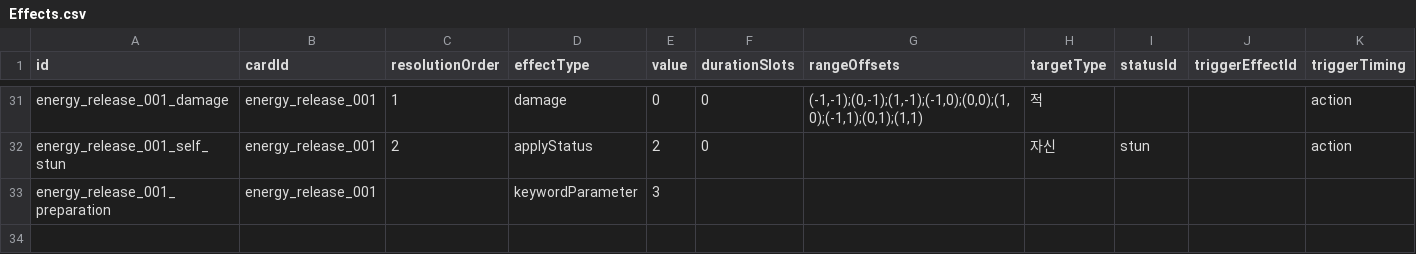
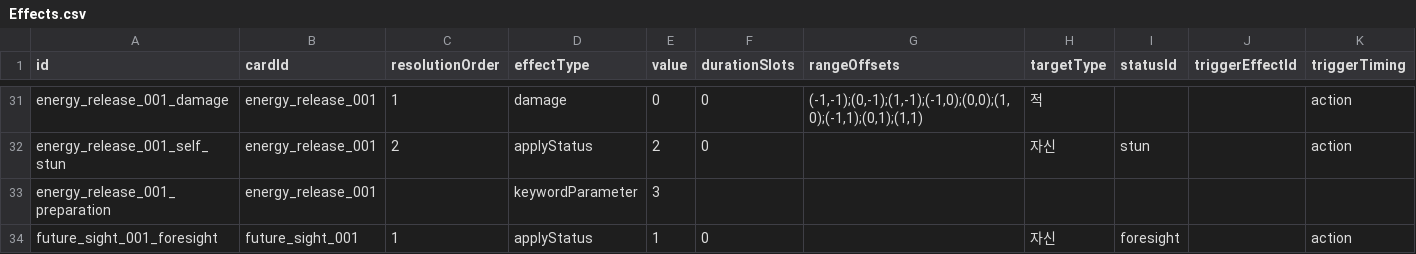
Before and after one commit to kkjjwwww/DuelHero, a CSV file: Assets/Data/CardSheets/Effects.csv, drawn as a sheet; only a part is shown, gaps mark what is left out; rows hold the shown columns only; the diff names each change by its address in the sheet, - before the commit and + after, or states it on an @@ line.

```diff
--- a/Assets/Data/CardSheets/Effects.csv
+++ b/Assets/Data/CardSheets/Effects.csv
+row 34: future_sight_001_foresight | future_sight_001 | 1 | applyStatus | 1 | 0 |  | 자신 | foresight |  | action
```
Also changed, not shown: Assets/Data/CardSheets/Cards.csv, Assets/Data/CardSheets/Keywords.csv, 40 other files.
